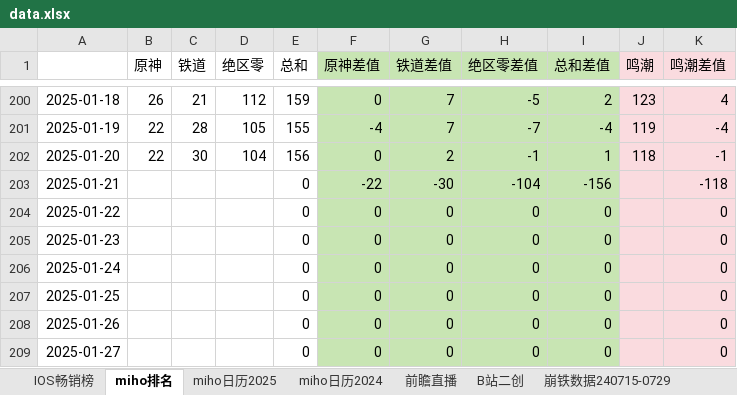
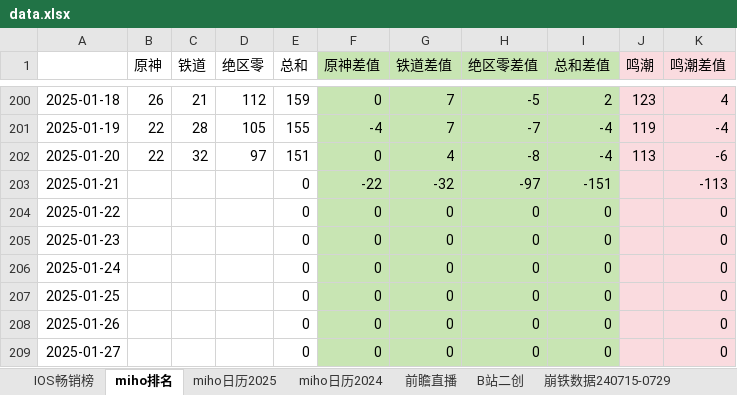
Before and after one commit to zq56745674/HSR_DATA_SERVER, an Excel workbook: doc/data.xlsx, sheet miho排名, drawn as a sheet; only a part is shown, gaps mark what is left out; values as stored, in another font and other column widths than the file's, no borders; charts and pictures not drawn; the diff names each change by its address in the sheet, - before the commit and + after, or states it on an @@ line.

Commit message:
doc

```diff
--- a/doc/data.xlsx (sheet miho排名)
+++ b/doc/data.xlsx (sheet miho排名)
-C202 (铁道): 30
+C202 (铁道): 32
-D202 (绝区零): 104
+D202 (绝区零): 97
-E202 (总和): 156
+E202 (总和): 151
-G202 (铁道差值): 2
+G202 (铁道差值): 4
-H202 (绝区零差值): -1
+H202 (绝区零差值): -8
-I202 (总和差值): 1
+I202 (总和差值): -4
-J202 (鸣潮): 118
+J202 (鸣潮): 113
-K202 (鸣潮差值): -1
+K202 (鸣潮差值): -6
-G203 (铁道差值): -30
+G203 (铁道差值): -32
-H203 (绝区零差值): -104
+H203 (绝区零差值): -97
-I203 (总和差值): -156
+I203 (总和差值): -151
-K203 (鸣潮差值): -118
+K203 (鸣潮差值): -113
```
Also changed, not shown: sheet miho日历2025, sheet IOS畅销榜, charts or pictures.
